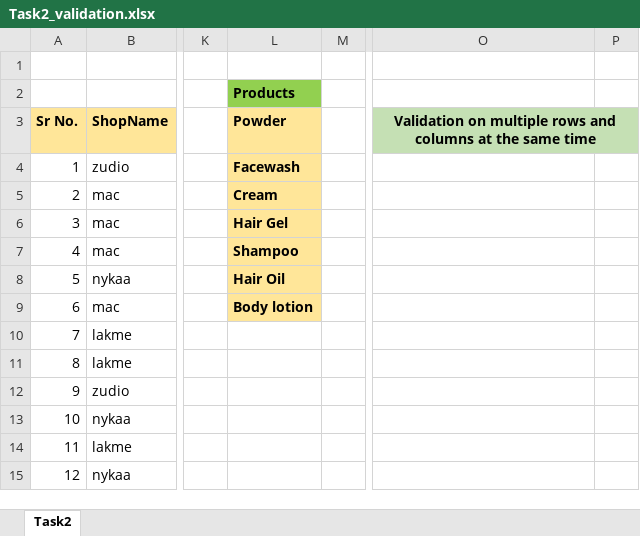
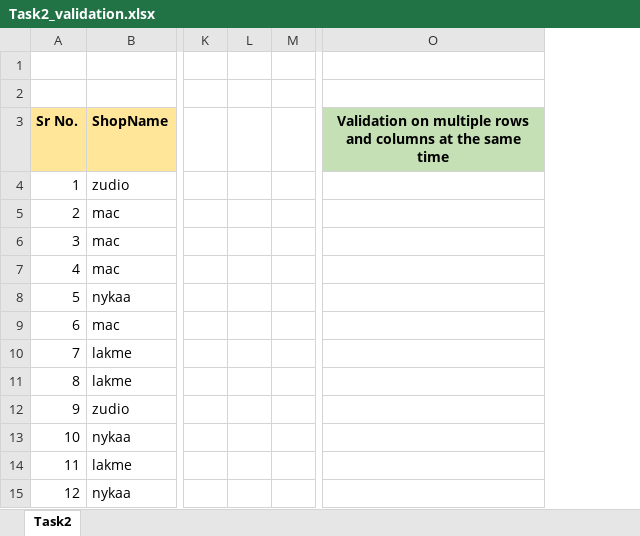
Before and after one commit to Hk-45/Task2_Validations, an Excel workbook: Task2_validation.xlsx, sheet Task2, drawn as a sheet; only a part is shown, gaps mark what is left out; values as stored, in another font and other column widths than the file's, no borders; removed rows and columns are numbered as before the commit, all else as after; the diff names each change by its address in the sheet, - before the commit and + after, or states it on an @@ line.

Commit message:
Data validation task2

```diff
--- a/Task2_validation.xlsx (sheet Task2)
+++ b/Task2_validation.xlsx (sheet Task2)
-column L (Powder), row 2: Products; rows 4-9: Facewash | Cream | Hair Gel | Shampoo | Hair Oil | Body lotion
+column L, empty
-column P, empty
```
